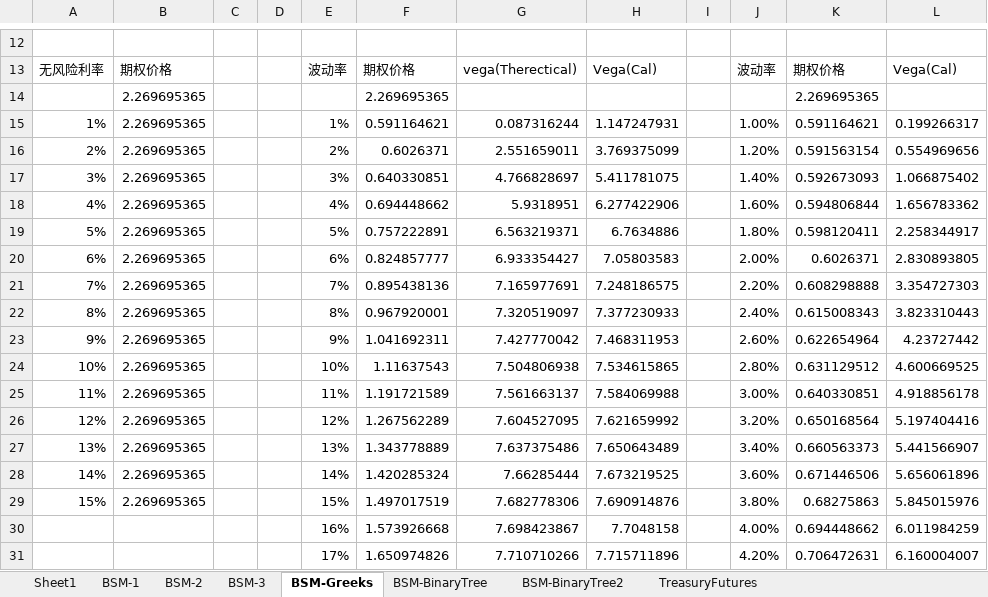
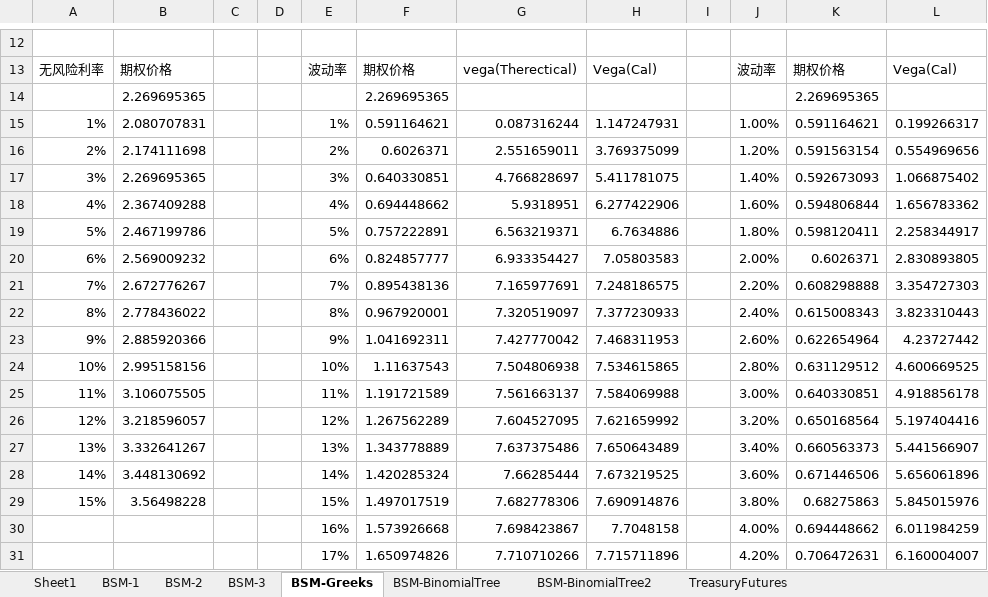
Before and after one commit to quicket/FinanceLecture, an Excel workbook: Options.xlsm, sheet BSM-Greeks, drawn as a sheet; only a part is shown, gaps mark what is left out; values as stored, in another font and other column widths than the file's, no borders; charts and pictures not drawn; the diff names each change by its address in the sheet, - before the commit and + after, or states it on an @@ line.

Commit message:
Add Binomial Tree for Options Pricing

```diff
--- a/Options.xlsm (sheet BSM-Greeks)
+++ b/Options.xlsm (sheet BSM-Greeks)
-sheet tab: BSM-BinaryTree
+sheet tab: BSM-BinomialTree
-sheet tab: BSM-BinaryTree2
+sheet tab: BSM-BinomialTree2
-B15: 2.269695365
+B15: 2.080707831
-B16: 2.269695365
+B16: 2.174111698
-B18: 2.269695365
+B18: 2.367409288
-B19: 2.269695365
+B19: 2.467199786
-B20: 2.269695365
+B20: 2.569009232
-B21: 2.269695365
+B21: 2.672776267
-B22: 2.269695365
+B22: 2.778436022
-B23: 2.269695365
+B23: 2.885920366
-B24: 2.269695365
+B24: 2.995158156
-B25: 2.269695365
+B25: 3.106075505
-B26: 2.269695365
+B26: 3.218596057
-B27: 2.269695365
+B27: 3.332641267
-B28: 2.269695365
+B28: 3.448130692
-B29: 2.269695365
+B29: 3.56498228
```
Also changed, not shown: charts or pictures.
